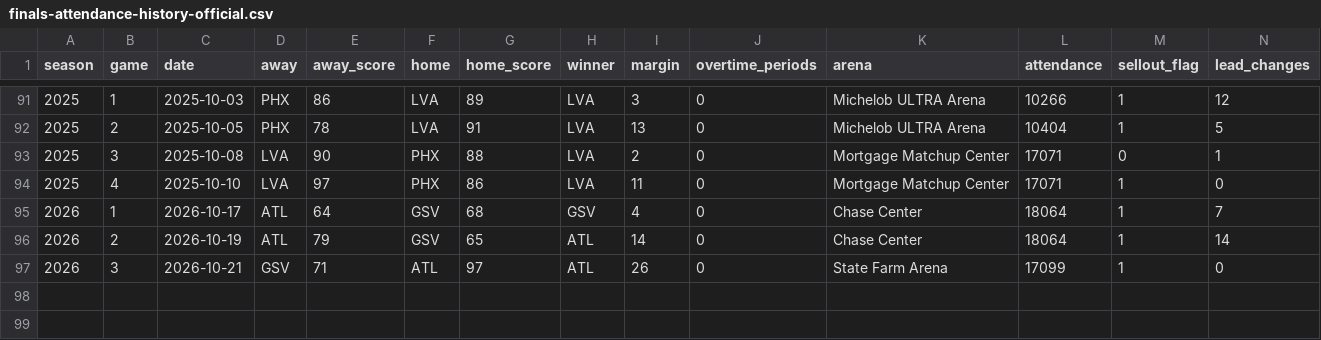
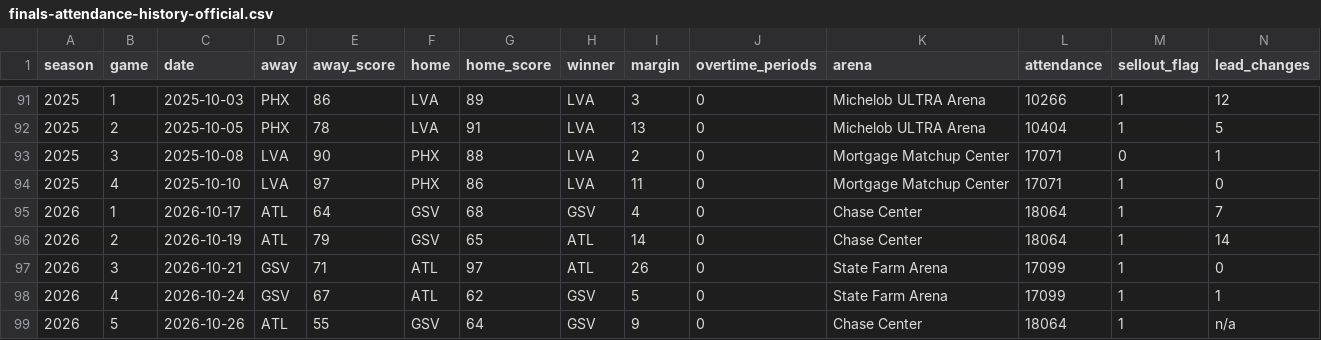
Before and after one commit to ryanmoalemi/fullcourtbuckets, a CSV file: data/finals-attendance-history-official.csv, drawn as a sheet; only a part is shown, gaps mark what is left out; rows hold the shown columns only; the diff names each change by its address in the sheet, - before the commit and + after, or states it on an @@ line.

```diff
--- a/data/finals-attendance-history-official.csv
+++ b/data/finals-attendance-history-official.csv
+row 98: 2026 | 4 | 2026-10-24 | GSV | 67 | ATL | 62 | GSV | 5 | 0 | State Farm Arena | 17099 | 1 | 1
+row 99: 2026 | 5 | 2026-10-26 | ATL | 55 | GSV | 64 | GSV | 9 | 0 | Chase Center | 18064 | 1 | n/a
```
Also changed, not shown: news/2026-wnba-finals-ratings-tracker/finals-attendance.csv, news/2026-wnba-finals-ratings-tracker/finals-ratings.csv, 48 other files.
